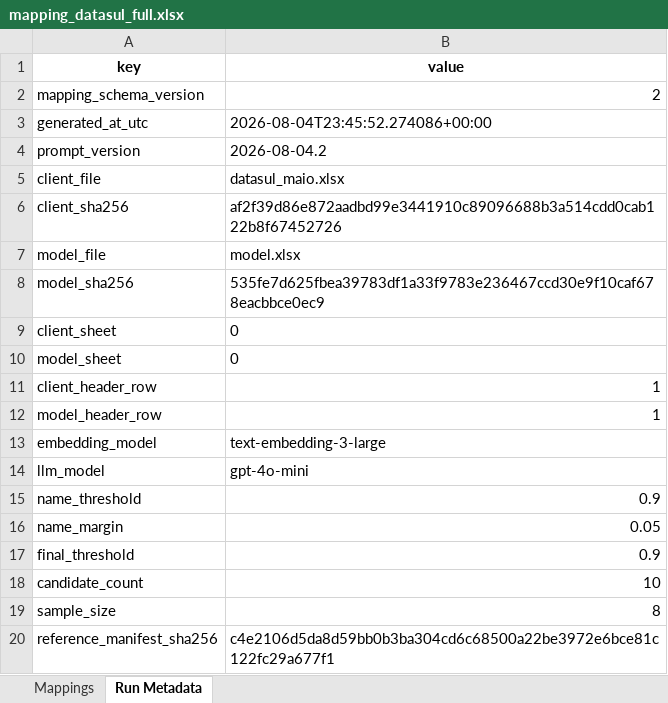
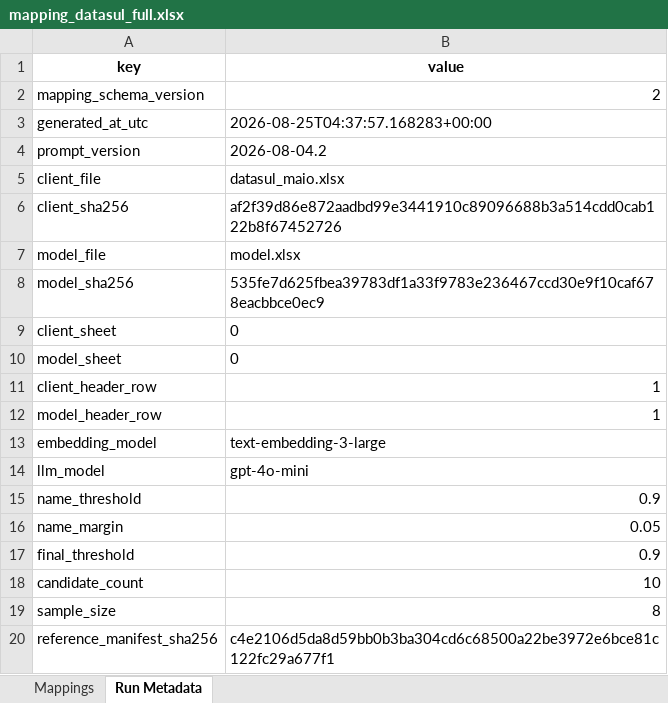
Before and after one commit to umeirelles/erp-fiscal-data, an Excel workbook: mapping_datasul_full.xlsx, sheet Run Metadata, drawn as a sheet; values as stored, in another font and other column widths than the file's, no borders; the diff names each change by its address in the sheet, - before the commit and + after, or states it on an @@ line.

```diff
--- a/mapping_datasul_full.xlsx (sheet Run Metadata)
+++ b/mapping_datasul_full.xlsx (sheet Run Metadata)
-B3 (value): 2026-08-04T23:45:52.274086+00:00
+B3 (value): 2026-08-25T04:37:57.168283+00:00
```
Also changed, not shown: sheet Mappings, mapping_oracle_full.xlsx, 3 other files.
